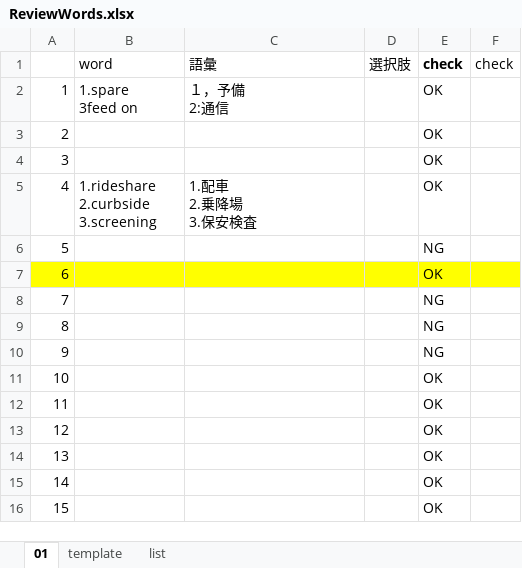
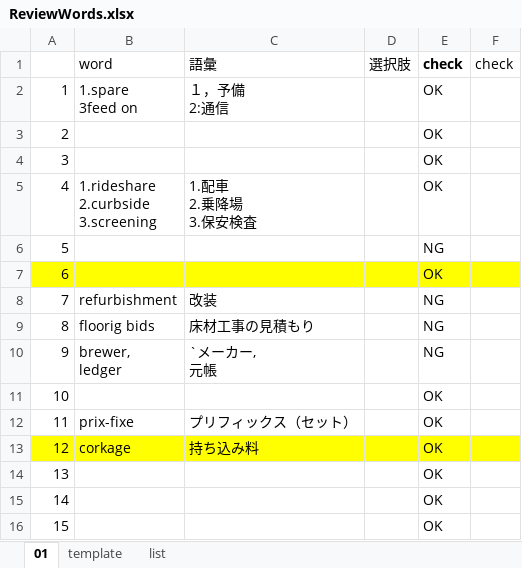
Before and after one commit to xiaohuihiui/EnglishLearnning, an Excel workbook: Toeic/Part3/ReviewWords.xlsx, sheet 01, drawn as a sheet; only a part is shown; values as stored, in another font and other column widths than the file's, no borders; ↵ is a line break in a cell; the diff names each change by its address in the sheet, - before the commit and + after, or states it on an @@ line.

Commit message:
update

```diff
--- a/Toeic/Part3/ReviewWords.xlsx (sheet 01)
+++ b/Toeic/Part3/ReviewWords.xlsx (sheet 01)
-B8 (word): (empty)
+B8 (word): refurbishment
-C8 (語彙): (empty)
+C8 (語彙): 改装
-B9 (word): (empty)
+B9 (word): floorig bids
-C9 (語彙): (empty)
+C9 (語彙): 床材工事の見積もり
-B10 (word): (empty)
+B10 (word): brewer, ↵ ledger
-C10 (語彙): (empty)
+C10 (語彙): `メーカー, ↵ 元帳
-B12 (word): (empty)
+B12 (word): prix-fixe
-C12 (語彙): (empty)
+C12 (語彙): プリフィックス（セット）
-A13:F13 fill: none
+A13:F13 fill: #FFFF00
-B13 (word): (empty)
+B13 (word): corkage
-C13 (語彙): (empty)
+C13 (語彙): 持ち込み料
```
